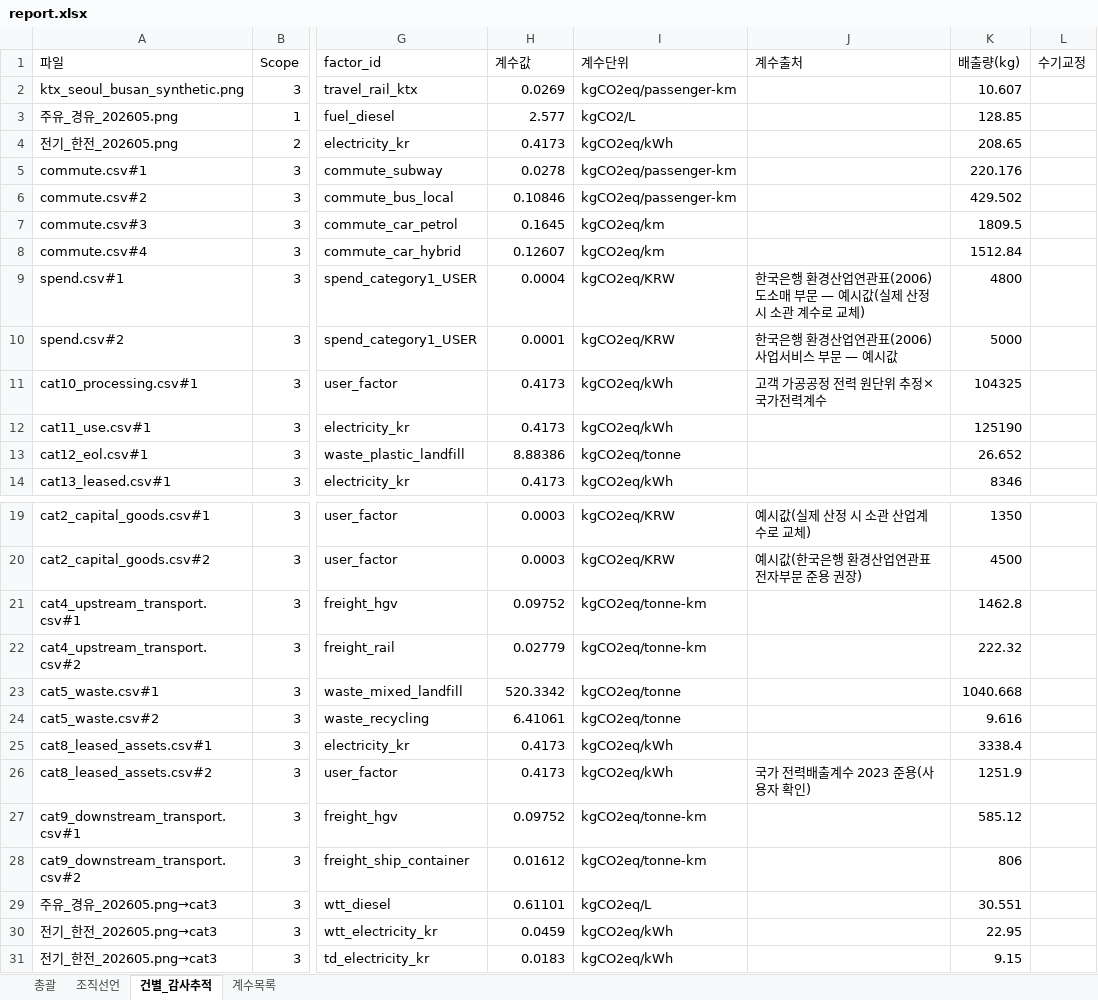
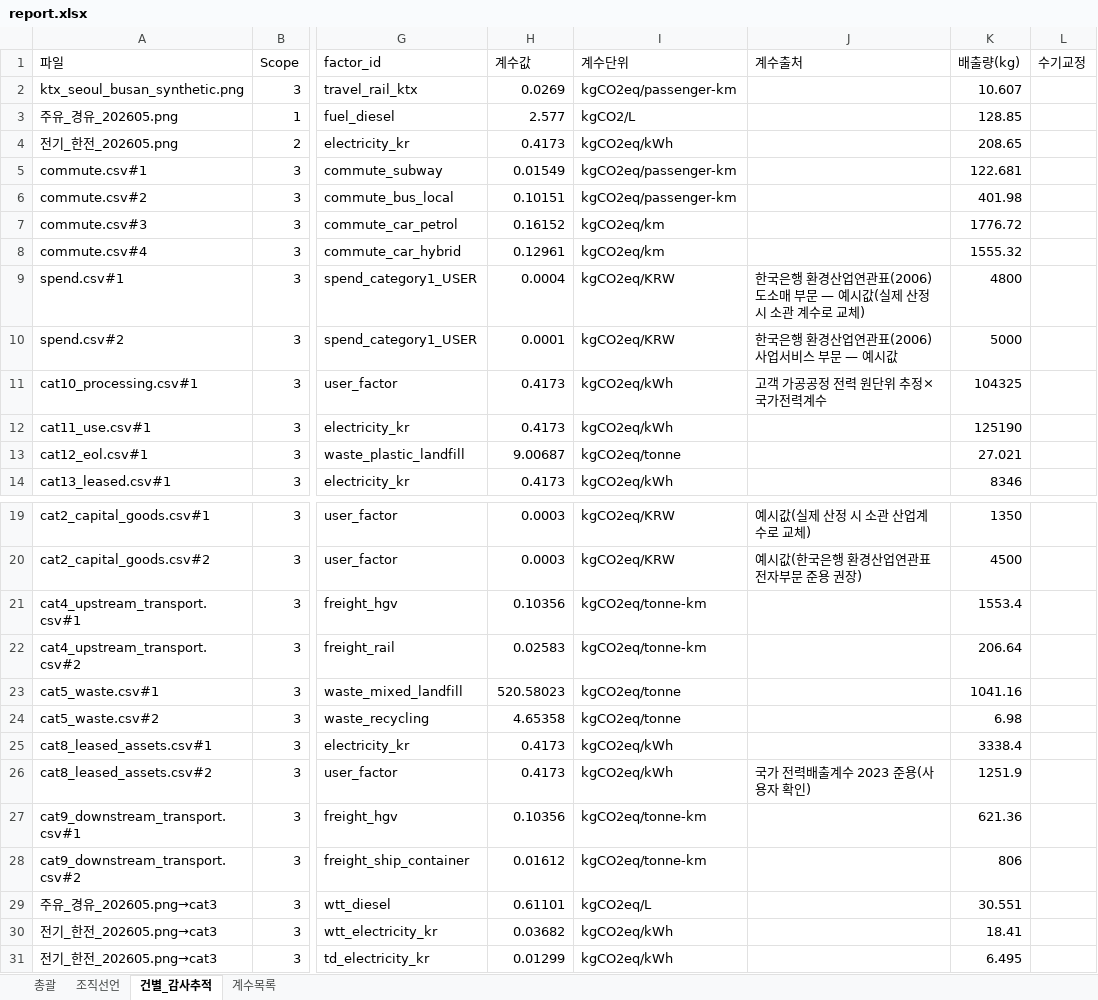
Before and after one commit to dillettante/carbonledger, an Excel workbook: examples/sample_output/report.xlsx, sheet 건별_감사추적, drawn as a sheet; only a part is shown, gaps mark what is left out; values as stored, in another font and other column widths than the file's, no borders; the diff names each change by its address in the sheet, - before the commit and + after, or states it on an @@ line.

```diff
--- a/examples/sample_output/report.xlsx (sheet 건별_감사추적)
+++ b/examples/sample_output/report.xlsx (sheet 건별_감사추적)
-H5 (계수값): 0.0278
+H5 (계수값): 0.01549
-K5 (배출량(kg)): 220.176
+K5 (배출량(kg)): 122.681
-H6 (계수값): 0.10846
+H6 (계수값): 0.10151
-K6 (배출량(kg)): 429.502
+K6 (배출량(kg)): 401.98
-H7 (계수값): 0.1645
+H7 (계수값): 0.16152
-K7 (배출량(kg)): 1809.5
+K7 (배출량(kg)): 1776.72
-H8 (계수값): 0.12607
+H8 (계수값): 0.12961
-K8 (배출량(kg)): 1512.84
+K8 (배출량(kg)): 1555.32
-H13 (계수값): 8.88386
+H13 (계수값): 9.00687
-K13 (배출량(kg)): 26.652
+K13 (배출량(kg)): 27.021
-H21 (계수값): 0.09752
+H21 (계수값): 0.10356
-K21 (배출량(kg)): 1462.8
+K21 (배출량(kg)): 1553.4
-H22 (계수값): 0.02779
+H22 (계수값): 0.02583
-K22 (배출량(kg)): 222.32
+K22 (배출량(kg)): 206.64
-H23 (계수값): 520.3342
+H23 (계수값): 520.58023
-K23 (배출량(kg)): 1040.668
+K23 (배출량(kg)): 1041.16
-H24 (계수값): 6.41061
+H24 (계수값): 4.65358
-K24 (배출량(kg)): 9.616
+K24 (배출량(kg)): 6.98
-H27 (계수값): 0.09752
+H27 (계수값): 0.10356
-K27 (배출량(kg)): 585.12
+K27 (배출량(kg)): 621.36
-H30 (계수값): 0.0459
+H30 (계수값): 0.03682
-K30 (배출량(kg)): 22.95
+K30 (배출량(kg)): 18.41
-H31 (계수값): 0.0183
+H31 (계수값): 0.01299
-K31 (배출량(kg)): 9.15
+K31 (배출량(kg)): 6.495
```
Also changed, not shown: sheet 계수목록, sheet 총괄, 7 other files.
